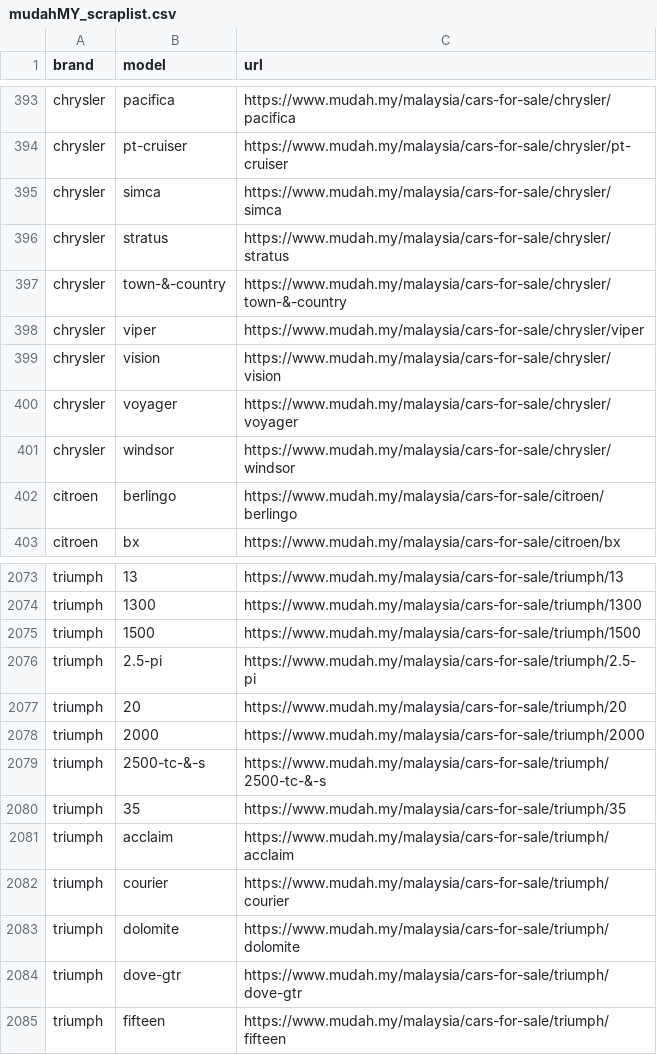
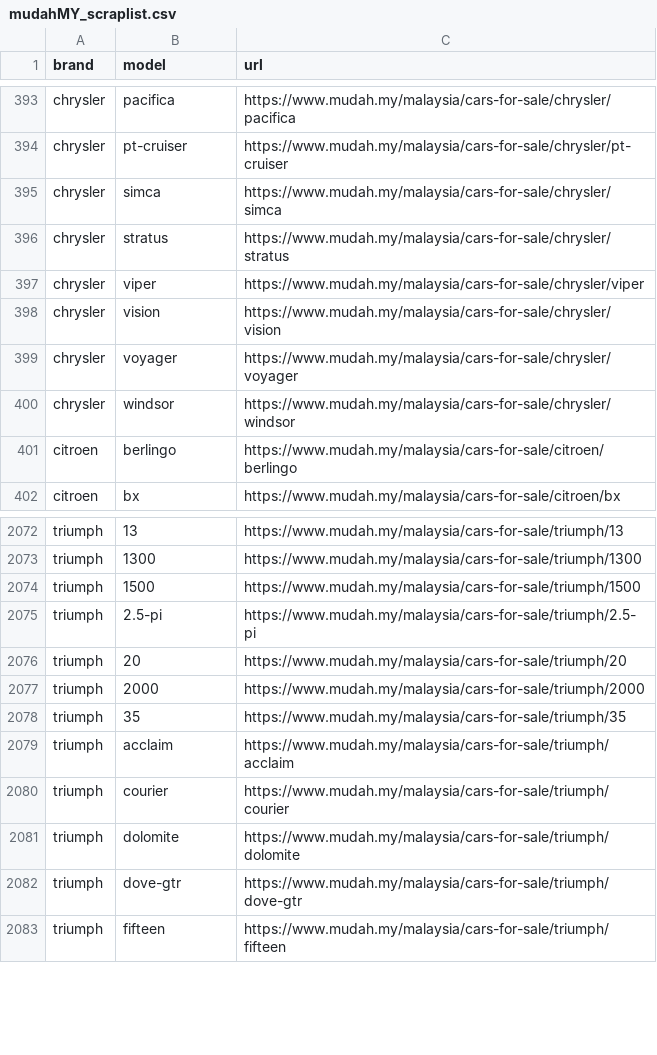
Before and after one commit to fanfanfw/bdt_scraping, a CSV file: scrap_service/mudahmy_service_playwright/storage/input_files/mudahMY_scraplist.csv, drawn as a sheet; only a part is shown, gaps mark what is left out.

Commit message:
update list bug

```diff
--- a/scrap_service/mudahmy_service_playwright/storage/input_files/mudahMY_scraplist.csv
+++ b/scrap_service/mudahmy_service_playwright/storage/input_files/mudahMY_scraplist.csv
@@ -396,3 +396,2 @@ chrysler,simca,https://www.mudah.my/malaysia/cars-for-sale/chrysler/simca
 chrysler,stratus,https://www.mudah.my/malaysia/cars-for-sale/chrysler/stratus
-chrysler,town-&-country,https://www.mudah.my/malaysia/cars-for-sale/chrysler/town-&-country
 chrysler,viper,https://www.mudah.my/malaysia/cars-for-sale/chrysler/viper
@@ -2078,3 +2077,2 @@ triumph,20,https://www.mudah.my/malaysia/cars-for-sale/triumph/20
 triumph,2000,https://www.mudah.my/malaysia/cars-for-sale/triumph/2000
-triumph,2500-tc-&-s,https://www.mudah.my/malaysia/cars-for-sale/triumph/2500-tc-&-s
 triumph,35,https://www.mudah.my/malaysia/cars-for-sale/triumph/35
```
